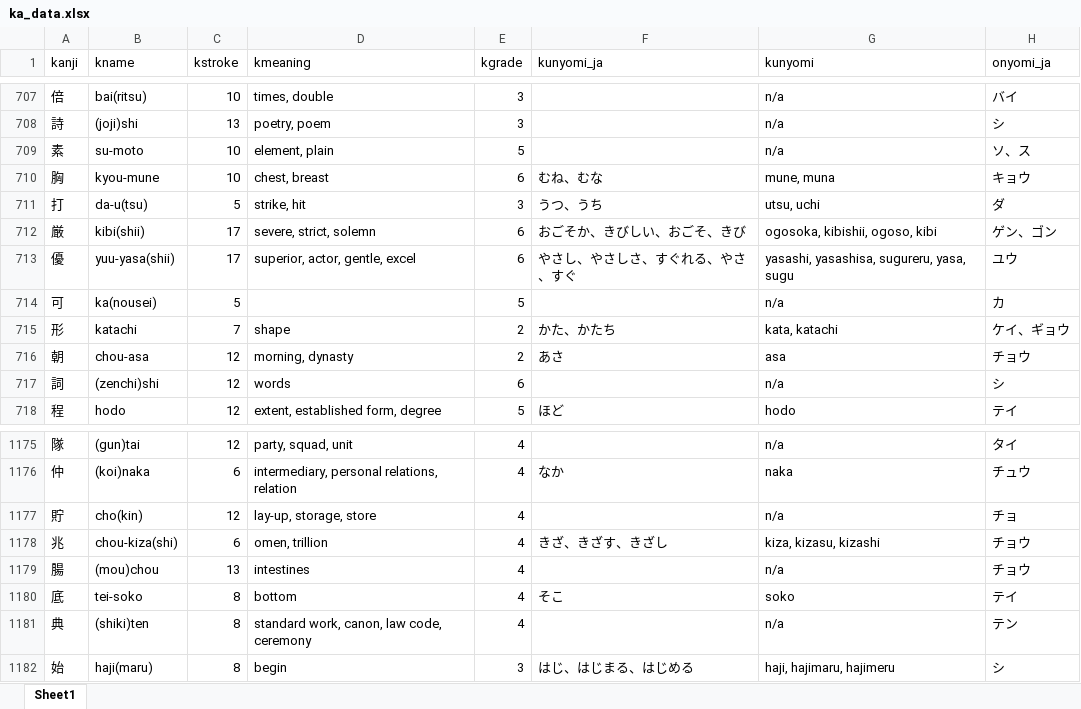
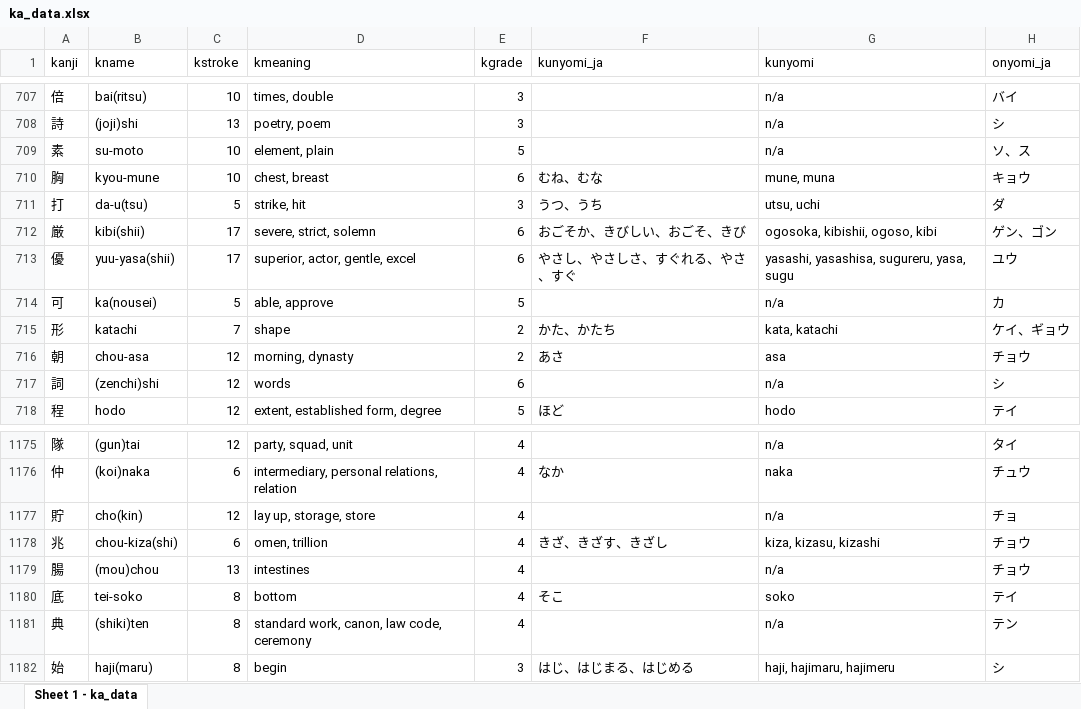
Before and after one commit to kanjialive/kanji-data-media, an Excel workbook: language-data/ka_data.xlsx, sheet Sheet 1 - ka_data, drawn as a sheet; only a part is shown, gaps mark what is left out; values as stored, in another font and other column widths than the file's, no cell formats; the diff covers the shown part only; the diff names each change by its address in the sheet, - before the commit and + after, or states it on an @@ line.

Commit message:
Align both spreadsheets with the app's language data
ka_data (csv/xlsx): correct 画's radical (⼐ kannyou -> ⽥ ta) with its
dependent fields; add 可's missing meaning; fix 貯 "lay-up" -> "lay up";
blank 々's n/a placeholders; trim trailing whitespace from 72 rows
(rad_meaning, the radical ⼌, three example words).

japanese-radicals (csv/xlsx/pdf): blank 々's n/a placeholders and set its
R-Filename to "none"; trim trailing non-breaking spaces (IDs 6, 12, 13,
18); tighten "bow （in archery）" -> "bow（in archery）" (IDs 76, 77).

Both xlsx files: radical columns styled with the Japanese Radicals font
so the PUA-encoded variants display; PDF re-exported with the font
embedded.

README: add a Recent Changes section summarising the above.

```diff
--- a/language-data/ka_data.xlsx (sheet Sheet 1 - ka_data)
+++ b/language-data/ka_data.xlsx (sheet Sheet 1 - ka_data)
-sheet tab: Sheet1
+sheet tab: Sheet 1 - ka_data
-D714 (kmeaning): (empty)
+D714 (kmeaning): able, approve
-D1177 (kmeaning): lay-up, storage, store
+D1177 (kmeaning): lay up, storage, store
```
Also changed, not shown: 16 edited cells elsewhere in this sheet, cell formats, language-data/japanese-radicals.xlsx, 4 other files.
